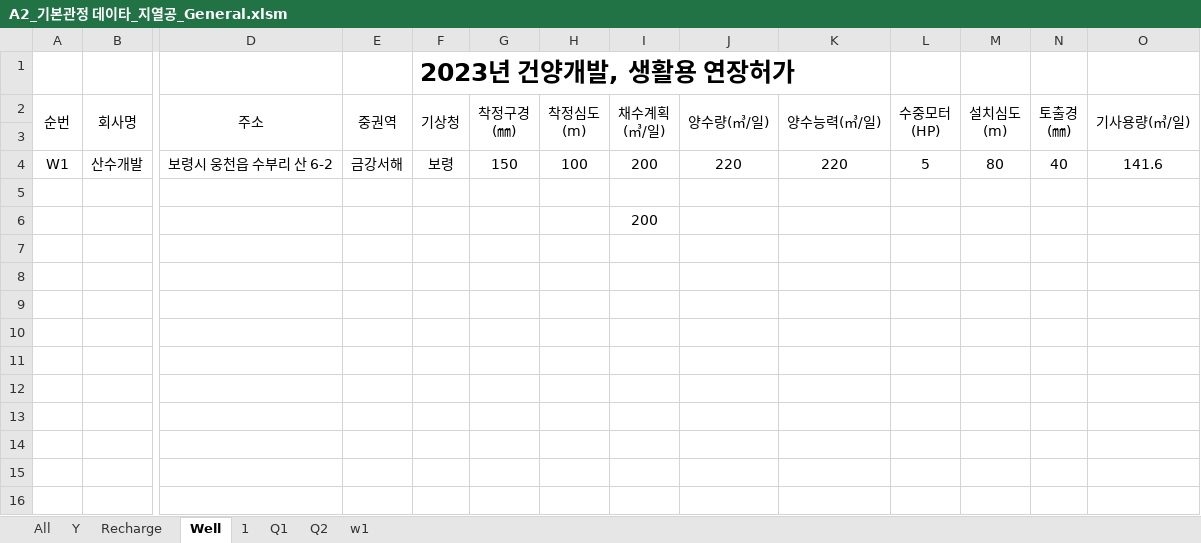
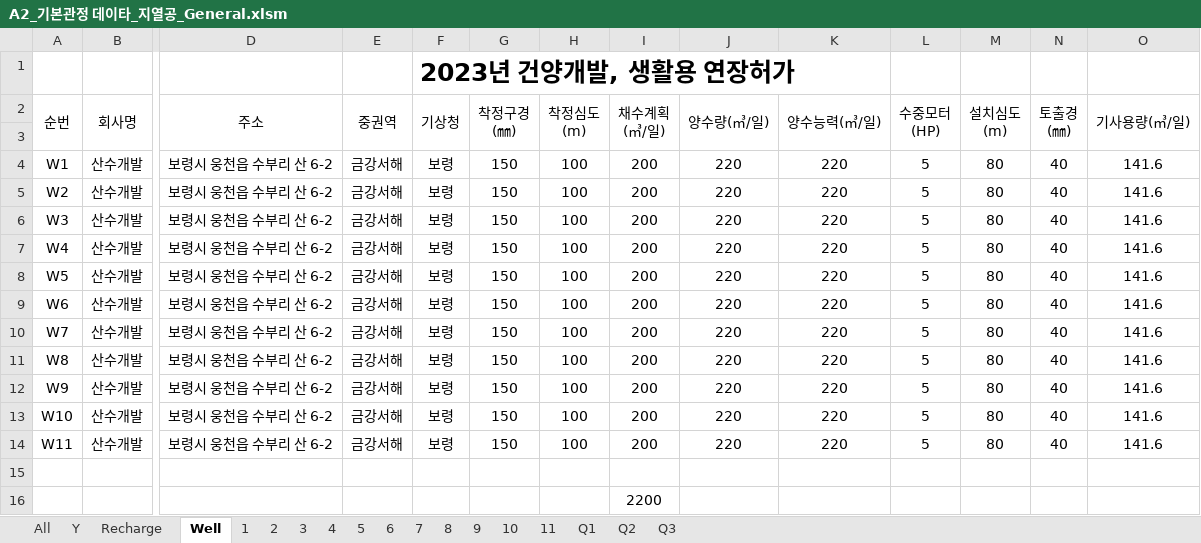
Before and after one commit to ihanseol/02_Excel, an Excel workbook: 07_LandSlide/09_기본관정데이타/A2_기본관정 데이타_지열공_General.xlsm, sheet Well, drawn as a sheet; only a part is shown, gaps mark what is left out; values as stored, in another font and other column widths than the file's, no borders; charts and pictures not drawn; addresses are those after the commit; rows hold the shown columns only; the diff names each change by its address in the sheet, - before the commit and + after, or states it on an @@ line.

```diff
--- a/07_LandSlide/09_기본관정데이타/A2_기본관정 데이타_지열공_General.xlsm (sheet Well)
+++ b/07_LandSlide/09_기본관정데이타/A2_기본관정 데이타_지열공_General.xlsm (sheet Well)
-sheet tab: w1
+sheet tab: 2
+sheet tab: 3
+sheet tab: 4
+sheet tab: 5
+sheet tab: 6
+sheet tab: 7
+sheet tab: 8
+sheet tab: 9
+sheet tab: 10
+sheet tab: 11
+sheet tab: Q3
+row 5: W2 | 산수개발 | 보령시 웅천읍 수부리 산 6-2 | 금강서해 | 보령 | 150 | 100 | 200 | 220 | 220 | 5 | 80 | 40 | 141.6
+row 6: W3 | 산수개발 | 보령시 웅천읍 수부리 산 6-2 | 금강서해 | 보령 | 150 | 100 | 200 | 220 | 220 | 5 | 80 | 40 | 141.6
+row 7: W4 | 산수개발 | 보령시 웅천읍 수부리 산 6-2 | 금강서해 | 보령 | 150 | 100 | 200 | 220 | 220 | 5 | 80 | 40 | 141.6
+row 8: W5 | 산수개발 | 보령시 웅천읍 수부리 산 6-2 | 금강서해 | 보령 | 150 | 100 | 200 | 220 | 220 | 5 | 80 | 40 | 141.6
+row 9: W6 | 산수개발 | 보령시 웅천읍 수부리 산 6-2 | 금강서해 | 보령 | 150 | 100 | 200 | 220 | 220 | 5 | 80 | 40 | 141.6
+row 10: W7 | 산수개발 | 보령시 웅천읍 수부리 산 6-2 | 금강서해 | 보령 | 150 | 100 | 200 | 220 | 220 | 5 | 80 | 40 | 141.6
+row 11: W8 | 산수개발 | 보령시 웅천읍 수부리 산 6-2 | 금강서해 | 보령 | 150 | 100 | 200 | 220 | 220 | 5 | 80 | 40 | 141.6
+row 12: W9 | 산수개발 | 보령시 웅천읍 수부리 산 6-2 | 금강서해 | 보령 | 150 | 100 | 200 | 220 | 220 | 5 | 80 | 40 | 141.6
+row 13: W10 | 산수개발 | 보령시 웅천읍 수부리 산 6-2 | 금강서해 | 보령 | 150 | 100 | 200 | 220 | 220 | 5 | 80 | 40 | 141.6
+row 14: W11 | 산수개발 | 보령시 웅천읍 수부리 산 6-2 | 금강서해 | 보령 | 150 | 100 | 200 | 220 | 220 | 5 | 80 | 40 | 141.6
-I16 (채수계획 (㎥/일)): 200
+I16 (채수계획 (㎥/일)): 2200
```
Also changed, not shown: sheet Q1, sheet Q2, formulas that keep their value, charts or pictures.
